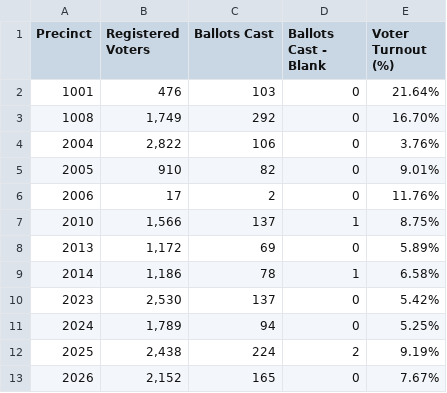
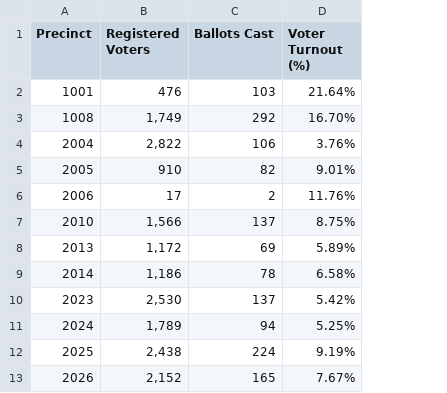
Before and after one commit to data-210/COSA-Elections, a CSV file: app/voter_turnout2023runoff.csv, drawn as a sheet; only a part is shown; the diff names each change by its address in the sheet, - before the commit and + after, or states it on an @@ line.

```diff
--- a/app/voter_turnout2023runoff.csv
+++ b/app/voter_turnout2023runoff.csv
-column D (Ballots Cast - Blank), rows 2-13: 0 | 0 | 0 | 0 | 0 | 1 | 0 | 1 | 0 | 0 | 2 | 0
```
Also changed, not shown: app/voter_turnout2023.csv, 10 other files.
